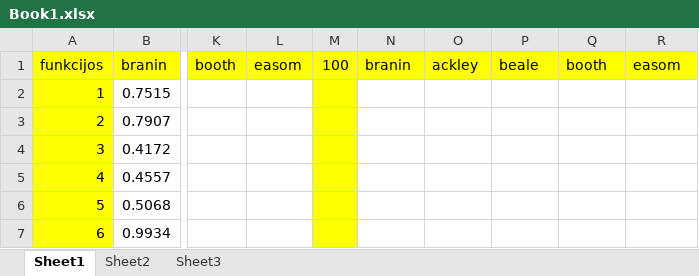
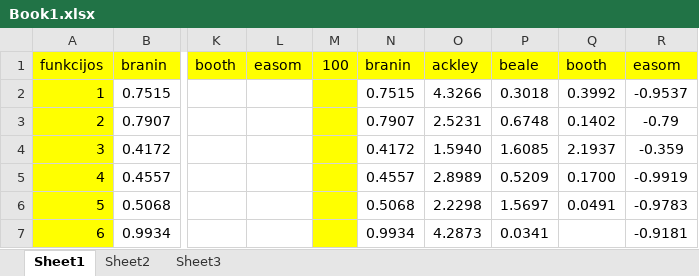
Before and after one commit to DovileMintauckyte/matlabas, an Excel workbook: Book1.xlsx, sheet Sheet1, drawn as a sheet; only a part is shown, gaps mark what is left out; values as stored, in another font and other column widths than the file's, no borders; the diff covers the shown part only; the diff names each change by its address in the sheet, - before the commit and + after, or states it on an @@ line.

```diff
--- a/Book1.xlsx (sheet Sheet1)
+++ b/Book1.xlsx (sheet Sheet1)
-N2: (empty)
+N2: 0.7515
-O2: (empty)
+O2: 4.3266
-P2: (empty)
+P2: 0.3018
-Q2: (empty)
+Q2: 0.3992
-R2: (empty)
+R2: -0.9537
-N3: (empty)
+N3: 0.7907
-O3: (empty)
+O3: 2.5231
-P3: (empty)
+P3: 0.6748
-Q3: (empty)
+Q3: 0.1402
-R3: (empty)
+R3: -0.79
-N4: (empty)
+N4: 0.4172
-O4: (empty)
+O4: 1.5940
-P4: (empty)
+P4: 1.6085
-Q4: (empty)
+Q4: 2.1937
-R4: (empty)
+R4: -0.359
-N5: (empty)
+N5: 0.4557
-O5: (empty)
+O5: 2.8989
-P5: (empty)
+P5: 0.5209
-Q5: (empty)
+Q5: 0.1700
-R5: (empty)
+R5: -0.9919
-N6: (empty)
+N6: 0.5068
-O6: (empty)
+O6: 2.2298
-P6: (empty)
+P6: 1.5697
-Q6: (empty)
+Q6: 0.0491
-R6: (empty)
+R6: -0.9783
-N7: (empty)
+N7: 0.9934
-O7: (empty)
+O7: 4.2873
-P7: (empty)
+P7: 0.0341
-R7: (empty)
+R7: -0.9181
```
Also changed, not shown: 132 edited cells and cell formats elsewhere in this sheet, 1 other file.
